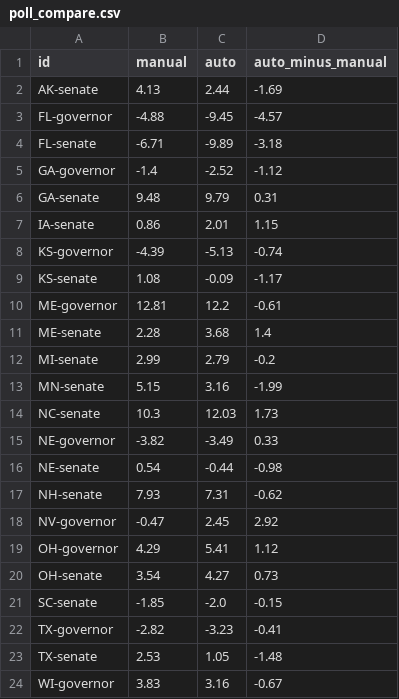
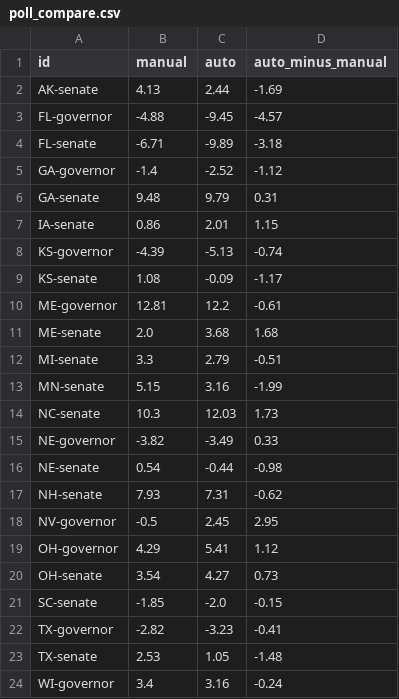
Before and after one commit to danbaer0413-cpu/election-needle, a CSV file: data/poll_compare.csv, drawn as a sheet.

```diff
--- a/data/poll_compare.csv
+++ b/data/poll_compare.csv
@@ -10,4 +10,4 @@ KS-senate,1.08,-0.09,-1.17
 ME-governor,12.81,12.2,-0.61
-ME-senate,2.28,3.68,1.4
-MI-senate,2.99,2.79,-0.2
+ME-senate,2.0,3.68,1.68
+MI-senate,3.3,2.79,-0.51
 MN-senate,5.15,3.16,-1.99
@@ -17,3 +17,3 @@ NE-senate,0.54,-0.44,-0.98
 NH-senate,7.93,7.31,-0.62
-NV-governor,-0.47,2.45,2.92
+NV-governor,-0.5,2.45,2.95
 OH-governor,4.29,5.41,1.12
@@ -23,2 +23,2 @@ TX-governor,-2.82,-3.23,-0.41
 TX-senate,2.53,1.05,-1.48
-WI-governor,3.83,3.16,-0.67
+WI-governor,3.4,3.16,-0.24
```
Also changed, not shown: data/needle_log.csv, data/votehub_history.csv, 5 other files.
